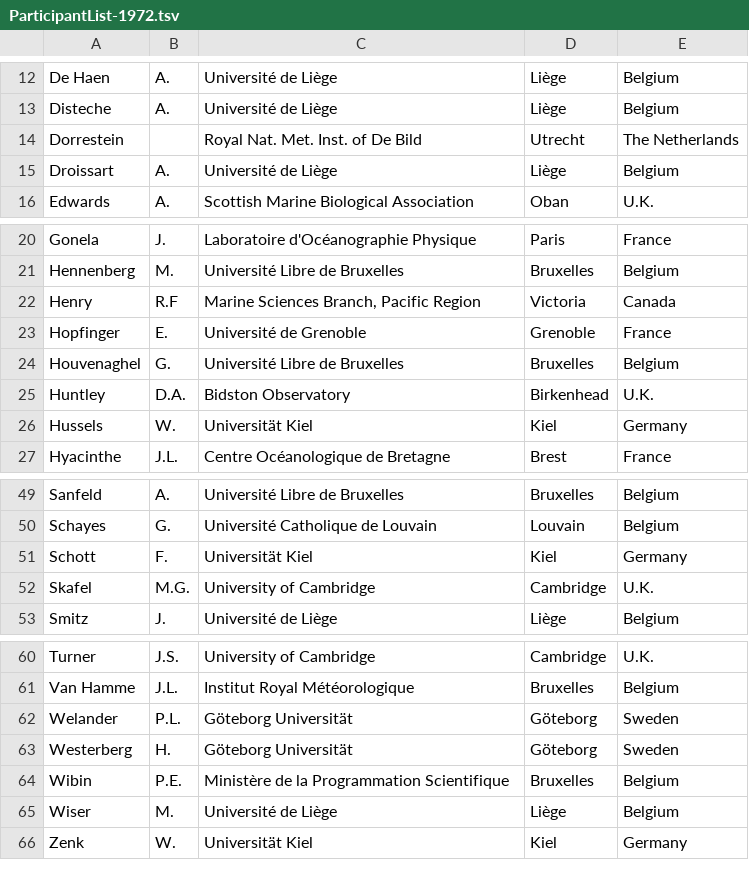
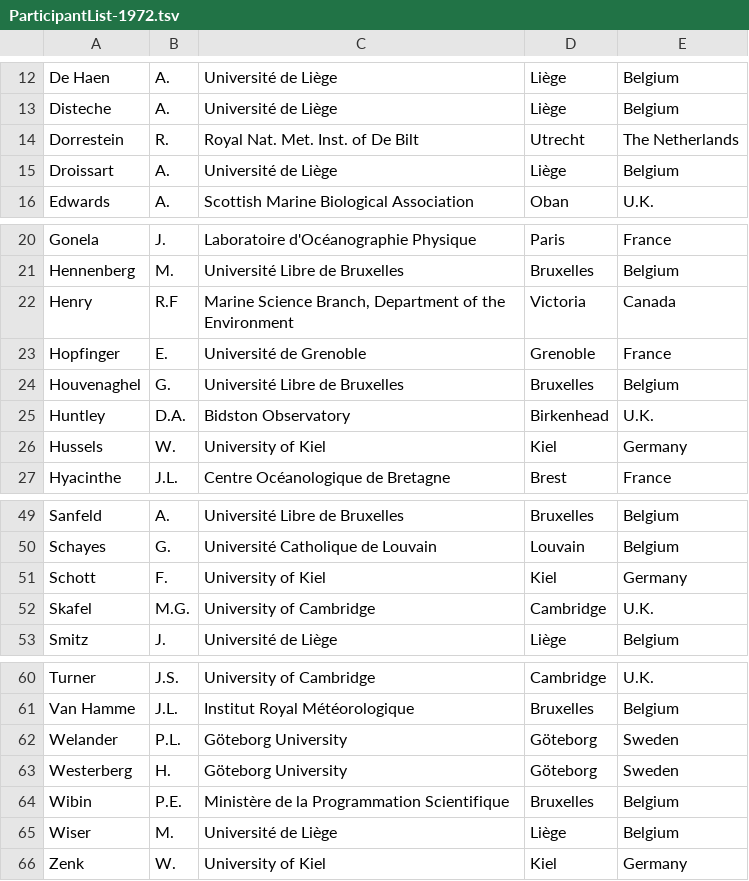
Before and after one commit to gher-uliege/Liege-Colloquium-on-Ocean-Dynamics, a TSV file: data/processed/ParticipantList-1972.tsv, drawn as a sheet; only a part is shown, gaps mark what is left out.

```diff
--- a/data/processed/ParticipantList-1972.tsv
+++ b/data/processed/ParticipantList-1972.tsv
@@ -13,3 +13,3 @@ De Haen	A.	Université de Liège	Liège	Belgium
 Disteche	A.	Université de Liège	Liège	Belgium
-Dorrestein		Royal Nat. Met. Inst. of De Bild	Utrecht	The Netherlands
+Dorrestein	R.	Royal Nat. Met. Inst. of De Bilt	Utrecht	The Netherlands
 Droissart	A.	Université de Liège	Liège	Belgium
@@ -21,3 +21,3 @@ Gonela	J.	Laboratoire d'Océanographie Physique	Paris	France
 Hennenberg	M.	Université Libre de Bruxelles	Bruxelles	Belgium
-Henry	R.F	Marine Sciences Branch, Pacific Region	Victoria	Canada
+Henry	R.F	Marine Science Branch, Department of the Environment	Victoria	Canada
 Hopfinger	E.	Université de Grenoble	Grenoble	France
@@ -25,3 +25,3 @@ Houvenaghel	G.	Université Libre de Bruxelles	Bruxelles	Belgium
 Huntley	D.A.	Bidston Observatory	Birkenhead	U.K.
-Hussels	W.	Universität Kiel	Kiel	Germany
+Hussels	W.	University of Kiel	Kiel	Germany
 Hyacinthe	J.L.	Centre Océanologique de Bretagne	Brest	France
@@ -50,3 +50,3 @@ Sanfeld	A.	Université Libre de Bruxelles	Bruxelles	Belgium
 Schayes	G.	Université Catholique de Louvain	Louvain	Belgium
-Schott	F.	Universität Kiel	Kiel	Germany
+Schott	F.	University of Kiel	Kiel	Germany
 Skafel	M.G.	University of Cambridge	Cambridge	U.K.
@@ -61,6 +61,6 @@ Turner	J.S.	University of Cambridge	Cambridge	U.K.
 Van Hamme	J.L.	Institut Royal Météorologique	Bruxelles	Belgium
-Welander	P.L.	Göteborg Universität	Göteborg	Sweden
-Westerberg	H.	Göteborg Universität	Göteborg	Sweden
+Welander	P.L.	Göteborg University	Göteborg	Sweden
+Westerberg	H.	Göteborg University	Göteborg	Sweden
 Wibin	P.E.	Ministère de la Programmation Scientifique	Bruxelles	Belgium
 Wiser	M.	Université de Liège	Liège	Belgium
-Zenk	W.	Universität Kiel	Kiel	Germany
+Zenk	W.	University of Kiel	Kiel	Germany
```
Also changed, not shown: data/processed/ParticipantList-1973.tsv, data/processed/ParticipantList-1974.tsv, 13 other files.
